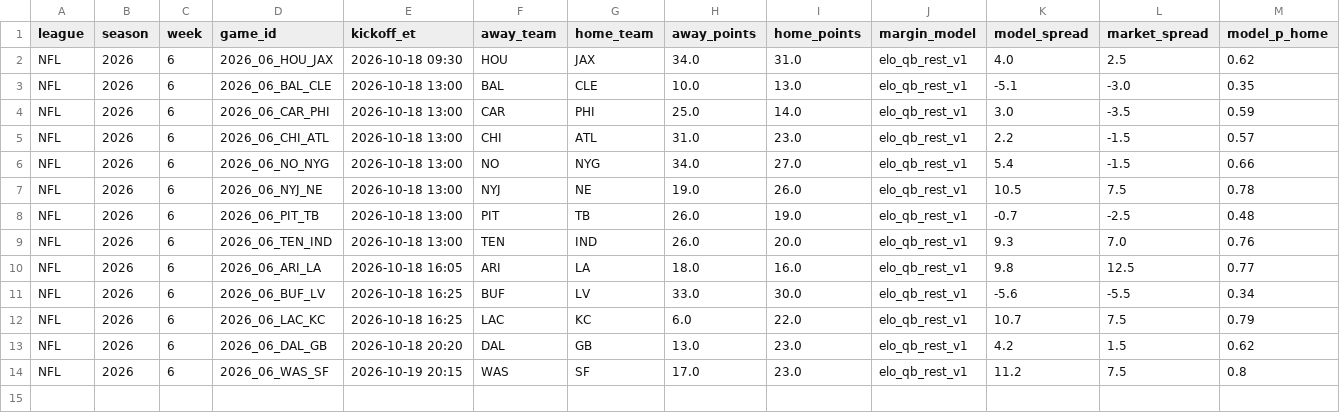
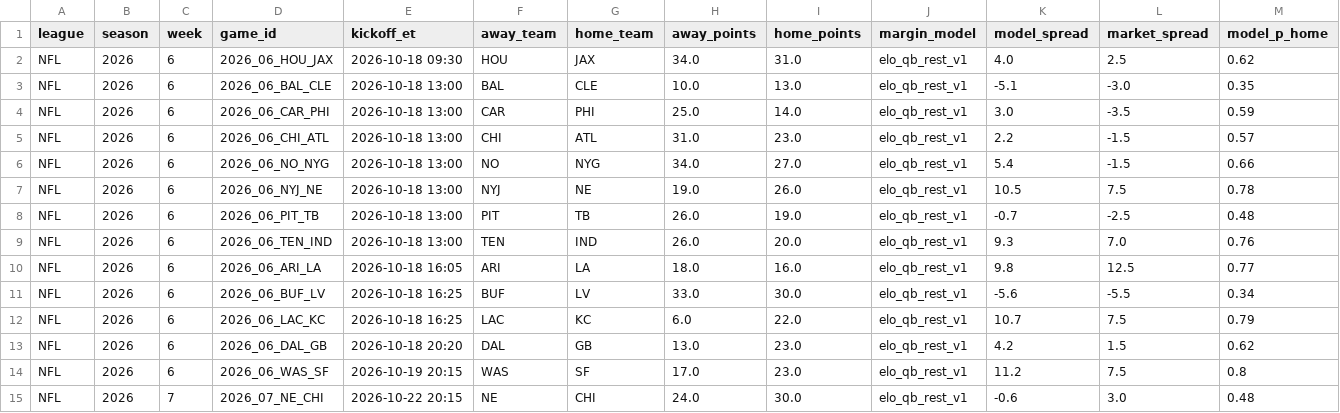
Before and after one commit to hazalnova/football-picks, a CSV file: data/nfl_game_reviews.csv, drawn as a sheet; only a part is shown; rows hold the shown columns only; the diff names each change by its address in the sheet, - before the commit and + after, or states it on an @@ line.

```diff
--- a/data/nfl_game_reviews.csv
+++ b/data/nfl_game_reviews.csv
+row 15: NFL | 2026 | 7 | 2026_07_NE_CHI | 2026-10-22 20:15 | NE | CHI | 24.0 | 30.0 | elo_qb_rest_v1 | -0.6 | 3.0 | 0.48
```
Also changed, not shown: data/ncaa_pick_log.csv, data/top_picks_log.csv, 5 other files.
